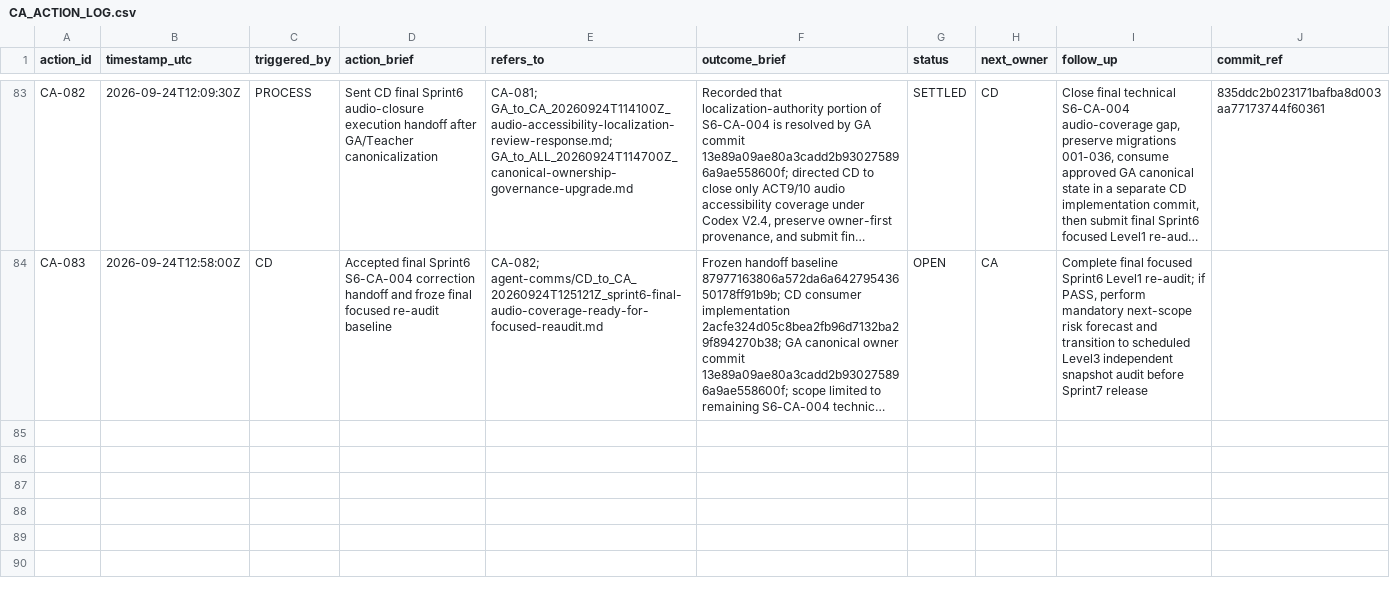
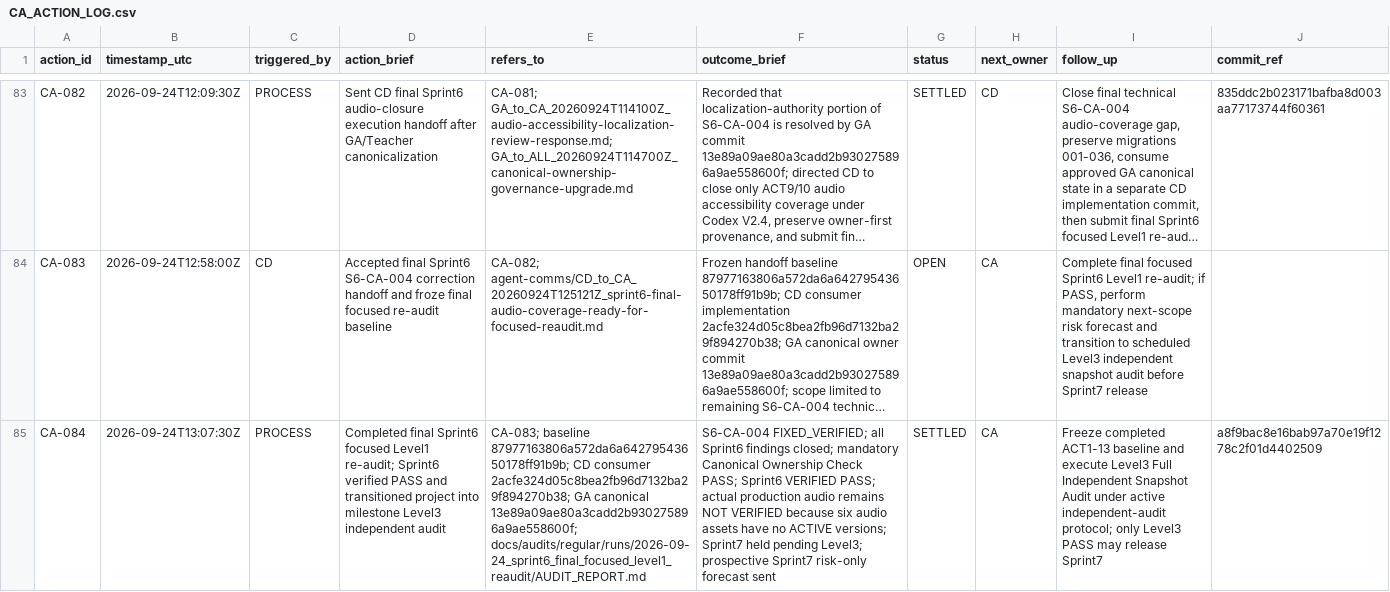
Before and after one commit to meifeng202309-commits/GAL-Escape-Castle, a CSV file: docs/logs/CA_ACTION_LOG.csv, drawn as a sheet; only a part is shown, gaps mark what is left out; long unchanged cells end in …; the diff names each change by its address in the sheet, - before the commit and + after, or states it on an @@ line.

Commit message:
Log Sprint6 PASS and Level3 transition

```diff
--- a/docs/logs/CA_ACTION_LOG.csv
+++ b/docs/logs/CA_ACTION_LOG.csv
+row 85: CA-084 | 2026-09-24T13:07:30Z | PROCESS | Completed final Sprint6 focused Level1 re-audit; Sprint6 verified PASS and transitioned project into milestone Level3 independent audit | CA-083; baseline 87977163806a572da6a64279543650178ff91b9b; CD consumer 2acfe324d05c8bea2fb96d7132ba29f894270b38; GA canonical 13e89a09ae80a3cadd2b930275896a9ae558600f; docs/audits/regular/runs/2026-09-24_sprint6_final_focused_level1_reaudit/AUDIT_REPORT.md | S6-CA-004 FIXED_VERIFIED; all Sprint6 findings closed; mandatory Canonical Ownership Check PASS; Sprint6 VERIFIED PASS; actual production audio remains NOT VERIFIED because six audio assets have no ACTIVE versions; Sprint7 held pending Level3; prospective Sprint7 risk-only forecast sent | SETTLED | CA | Freeze completed ACT1-13 baseline and execute Level3 Full Independent Snapshot Audit under active independent-audit protocol; only Level3 PASS may release Sprint7 | a8f9bac8e16bab97a70e19f1278c2f01d4402509
```
